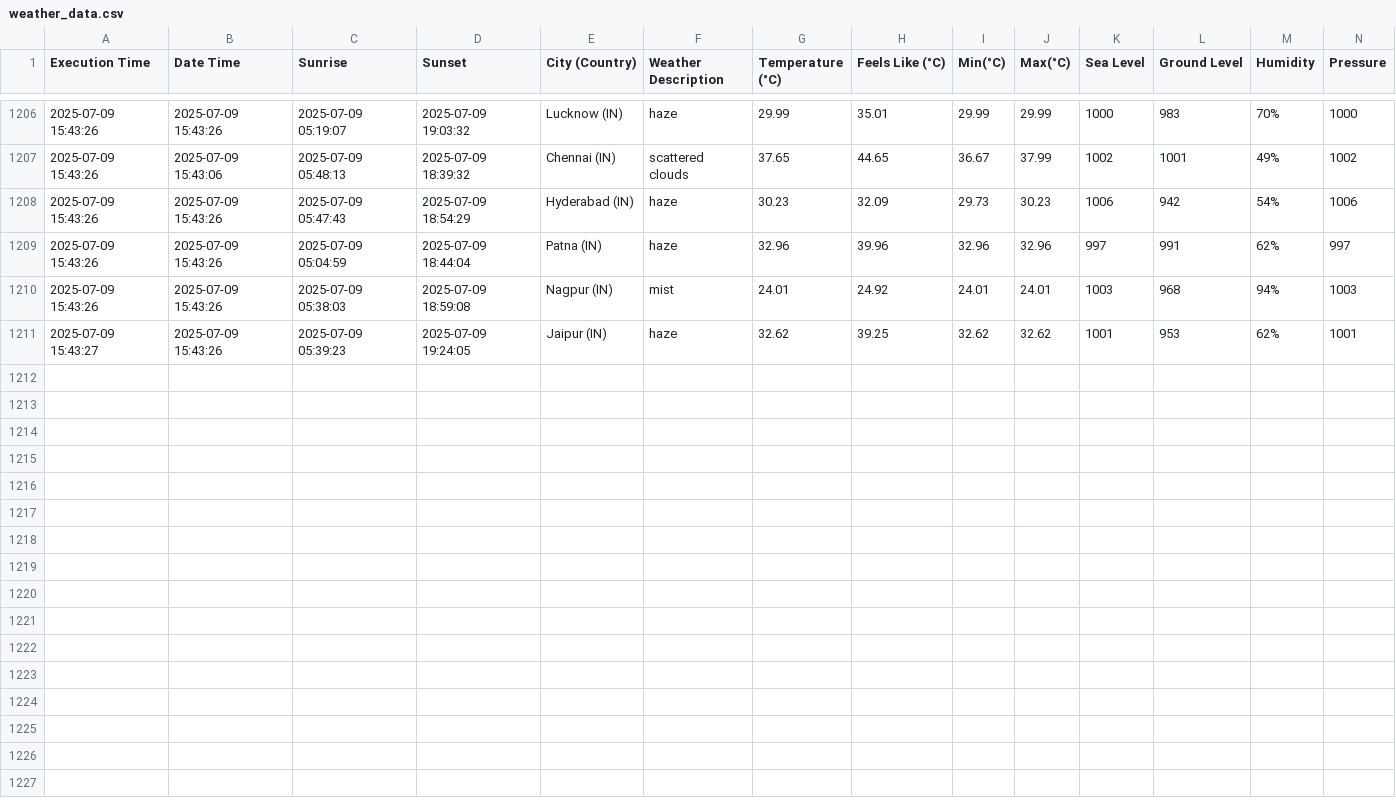
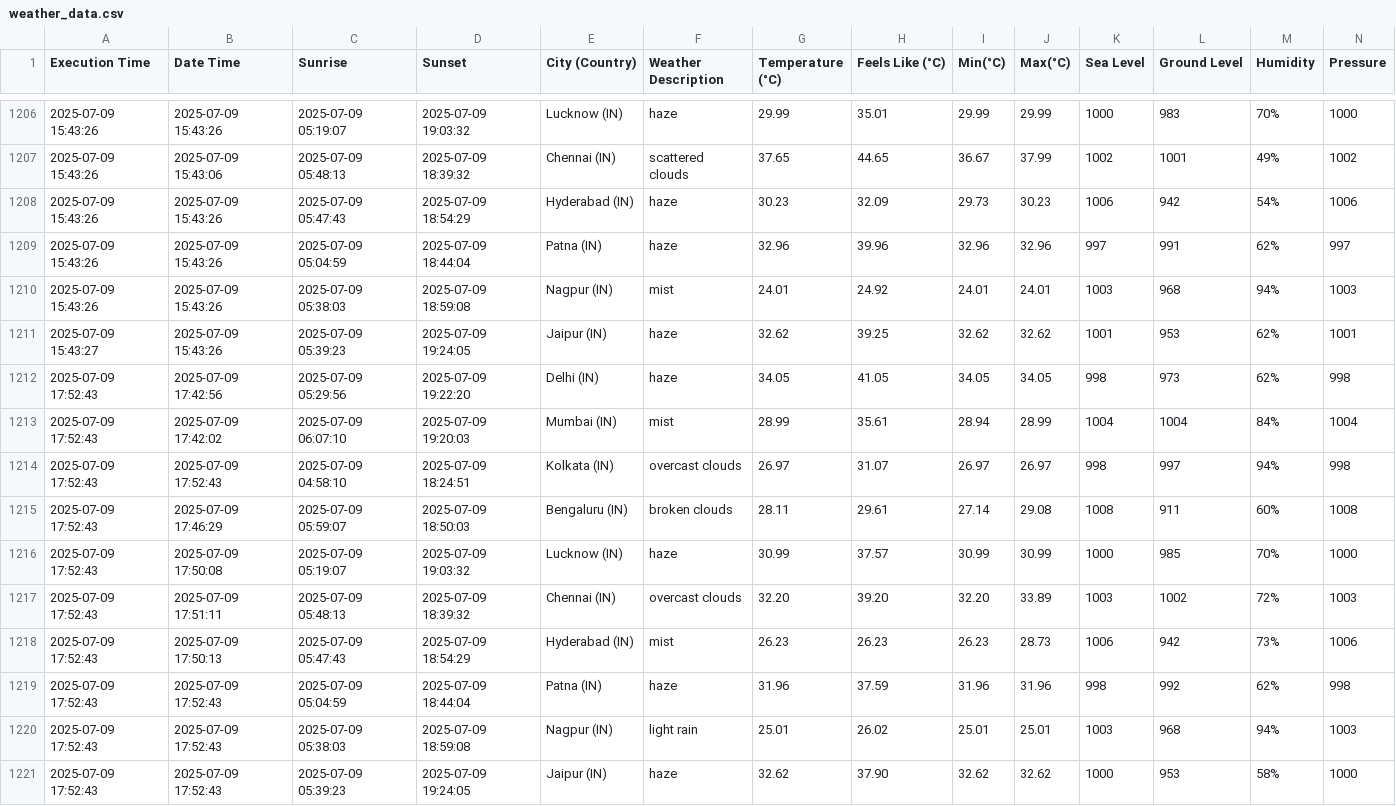
Before and after one commit to harbinder/weather-data, a CSV file: weather_data.csv, drawn as a sheet; only a part is shown, gaps mark what is left out; rows hold the shown columns only; the diff names each change by its address in the sheet, - before the commit and + after, or states it on an @@ line.

```diff
--- a/weather_data.csv
+++ b/weather_data.csv
+row 1212: 2025-07-09 17:52:43 | 2025-07-09 17:42:56 | 2025-07-09 05:29:56 | 2025-07-09 19:22:20 | Delhi (IN) | haze | 34.05 | 41.05 | 34.05 | 34.05 | 998 | 973 | 62% | 998
+row 1213: 2025-07-09 17:52:43 | 2025-07-09 17:42:02 | 2025-07-09 06:07:10 | 2025-07-09 19:20:03 | Mumbai (IN) | mist | 28.99 | 35.61 | 28.94 | 28.99 | 1004 | 1004 | 84% | 1004
+row 1214: 2025-07-09 17:52:43 | 2025-07-09 17:52:43 | 2025-07-09 04:58:10 | 2025-07-09 18:24:51 | Kolkata (IN) | overcast clouds | 26.97 | 31.07 | 26.97 | 26.97 | 998 | 997 | 94% | 998
+row 1215: 2025-07-09 17:52:43 | 2025-07-09 17:46:29 | 2025-07-09 05:59:07 | 2025-07-09 18:50:03 | Bengaluru (IN) | broken clouds | 28.11 | 29.61 | 27.14 | 29.08 | 1008 | 911 | 60% | 1008
+row 1216: 2025-07-09 17:52:43 | 2025-07-09 17:50:08 | 2025-07-09 05:19:07 | 2025-07-09 19:03:32 | Lucknow (IN) | haze | 30.99 | 37.57 | 30.99 | 30.99 | 1000 | 985 | 70% | 1000
+row 1217: 2025-07-09 17:52:43 | 2025-07-09 17:51:11 | 2025-07-09 05:48:13 | 2025-07-09 18:39:32 | Chennai (IN) | overcast clouds | 32.20 | 39.20 | 32.20 | 33.89 | 1003 | 1002 | 72% | 1003
+row 1218: 2025-07-09 17:52:43 | 2025-07-09 17:50:13 | 2025-07-09 05:47:43 | 2025-07-09 18:54:29 | Hyderabad (IN) | mist | 26.23 | 26.23 | 26.23 | 28.73 | 1006 | 942 | 73% | 1006
+row 1219: 2025-07-09 17:52:43 | 2025-07-09 17:52:43 | 2025-07-09 05:04:59 | 2025-07-09 18:44:04 | Patna (IN) | haze | 31.96 | 37.59 | 31.96 | 31.96 | 998 | 992 | 62% | 998
+row 1220: 2025-07-09 17:52:43 | 2025-07-09 17:52:43 | 2025-07-09 05:38:03 | 2025-07-09 18:59:08 | Nagpur (IN) | light rain | 25.01 | 26.02 | 25.01 | 25.01 | 1003 | 968 | 94% | 1003
+row 1221: 2025-07-09 17:52:43 | 2025-07-09 17:52:43 | 2025-07-09 05:39:23 | 2025-07-09 19:24:05 | Jaipur (IN) | haze | 32.62 | 37.90 | 32.62 | 32.62 | 1000 | 953 | 58% | 1000
```
